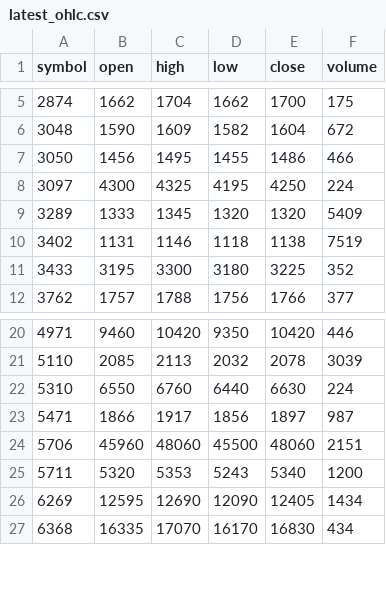
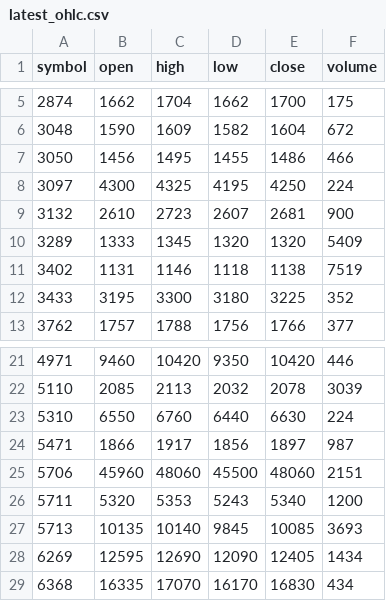
Before and after one commit to saru999/stock-data, a CSV file: output/latest_ohlc.csv, drawn as a sheet; only a part is shown, gaps mark what is left out.

Commit message:
daily update latest_ohlc.csv

```diff
--- a/output/latest_ohlc.csv
+++ b/output/latest_ohlc.csv
@@ -8,2 +8,3 @@ symbol,open,high,low,close,volume
 3097,4300,4325,4195,4250,224
+3132,2610,2723,2607,2681,900
 3289,1333,1345,1320,1320,5409
@@ -25,2 +26,3 @@ symbol,open,high,low,close,volume
 5711,5320,5353,5243,5340,1200
+5713,10135,10140,9845,10085,3693
 6269,12595,12690,12090,12405,1434
```
Also changed, not shown: 1 other file.
